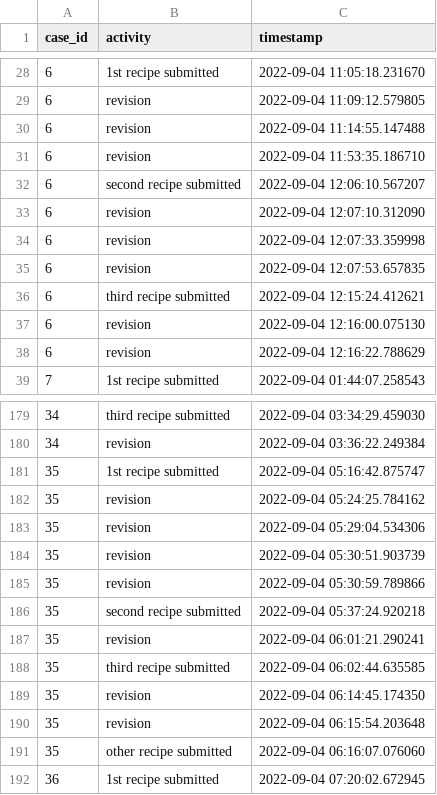
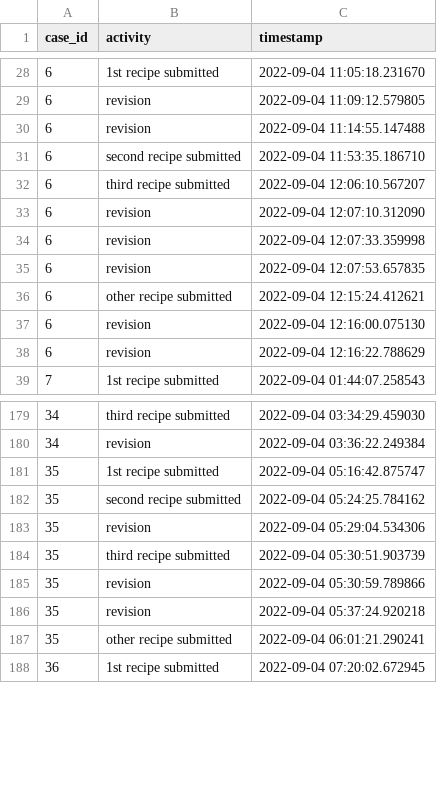
Before and after one commit to lucamouchel/Understanding-Revision-Behavior, a CSV file: data/processMiningData/group4.csv, drawn as a sheet; only a part is shown, gaps mark what is left out.

Commit message:
rechecked all recipes for all groups and refactored data -- should be all set

```diff
--- a/data/processMiningData/group4.csv
+++ b/data/processMiningData/group4.csv
@@ -30,4 +30,4 @@ case_id;activity;timestamp
 6;revision;2022-09-04 11:14:55.147488
-6;revision;2022-09-04 11:53:35.186710
-6;second recipe submitted;2022-09-04 12:06:10.567207
+6;second recipe submitted;2022-09-04 11:53:35.186710
+6;third recipe submitted;2022-09-04 12:06:10.567207
 6;revision;2022-09-04 12:07:10.312090
@@ -35,3 +35,3 @@ case_id;activity;timestamp
 6;revision;2022-09-04 12:07:53.657835
-6;third recipe submitted;2022-09-04 12:15:24.412621
+6;other recipe submitted;2022-09-04 12:15:24.412621
 6;revision;2022-09-04 12:16:00.075130
@@ -181,12 +181,8 @@ case_id;activity;timestamp
 35;1st recipe submitted;2022-09-04 05:16:42.875747
-35;revision;2022-09-04 05:24:25.784162
+35;second recipe submitted;2022-09-04 05:24:25.784162
 35;revision;2022-09-04 05:29:04.534306
-35;revision;2022-09-04 05:30:51.903739
+35;third recipe submitted;2022-09-04 05:30:51.903739
 35;revision;2022-09-04 05:30:59.789866
-35;second recipe submitted;2022-09-04 05:37:24.920218
-35;revision;2022-09-04 06:01:21.290241
-35;third recipe submitted;2022-09-04 06:02:44.635585
-35;revision;2022-09-04 06:14:45.174350
-35;revision;2022-09-04 06:15:54.203648
-35;other recipe submitted;2022-09-04 06:16:07.076060
+35;revision;2022-09-04 05:37:24.920218
+35;other recipe submitted;2022-09-04 06:01:21.290241
 36;1st recipe submitted;2022-09-04 07:20:02.672945
```
Also changed, not shown: data/processMiningData/group5.csv, 13 other files.
